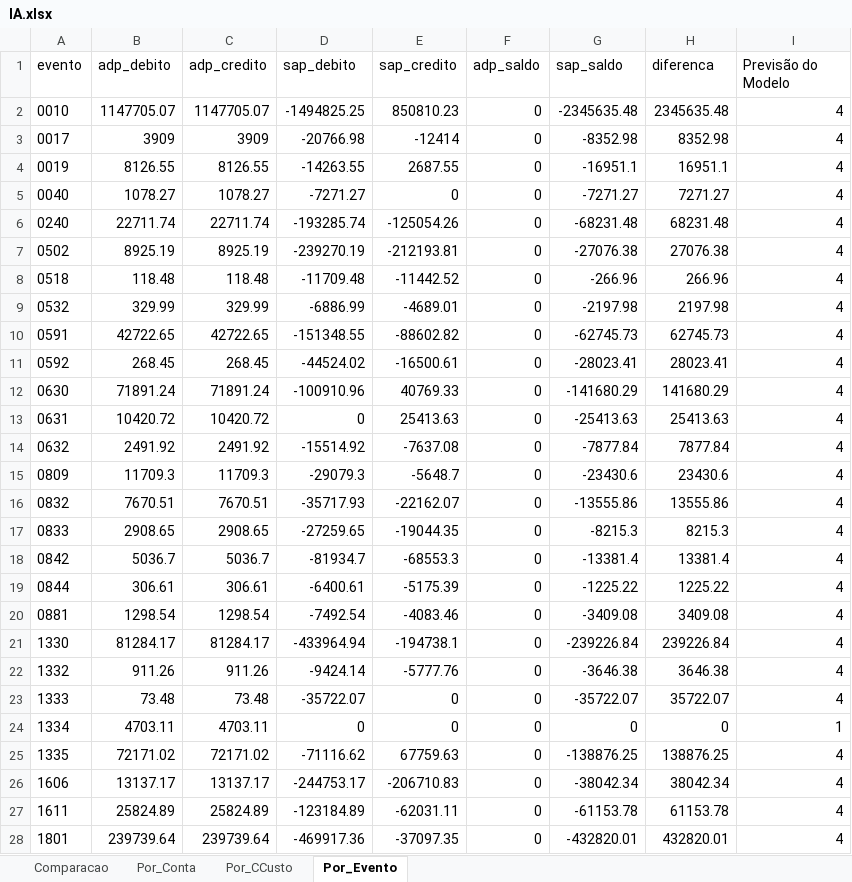
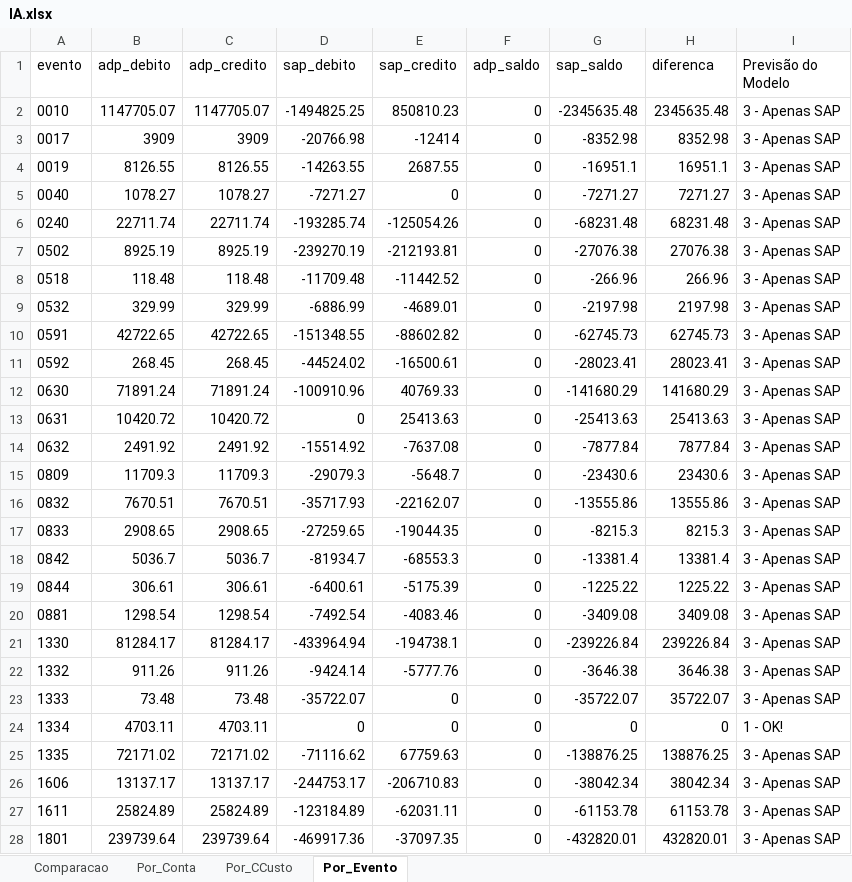
Before and after one commit to CesarAugustoNeves/Projeto_Integrador5, an Excel workbook: IA.xlsx, sheet Por_Evento, drawn as a sheet; only a part is shown; values as stored, in another font and other column widths than the file's, no borders; the diff covers the shown part only; the diff names each change by its address in the sheet, - before the commit and + after, or states it on an @@ line.

```diff
--- a/IA.xlsx (sheet Por_Evento)
+++ b/IA.xlsx (sheet Por_Evento)
-I2:I23 (Previsão do Modelo): 4
+I2:I23 (Previsão do Modelo): 3 - Apenas SAP
-I24 (Previsão do Modelo): 1
+I24 (Previsão do Modelo): 1 - OK!
-I25:I28 (Previsão do Modelo): 4
+I25:I28 (Previsão do Modelo): 3 - Apenas SAP
```
Also changed, not shown: 101 edited cells elsewhere in this sheet, sheet Por_Conta, sheet Por_CCusto, Resultado_Auditoria_IA.xlsx, dados/user/IA.xlsx, 12 other files.
